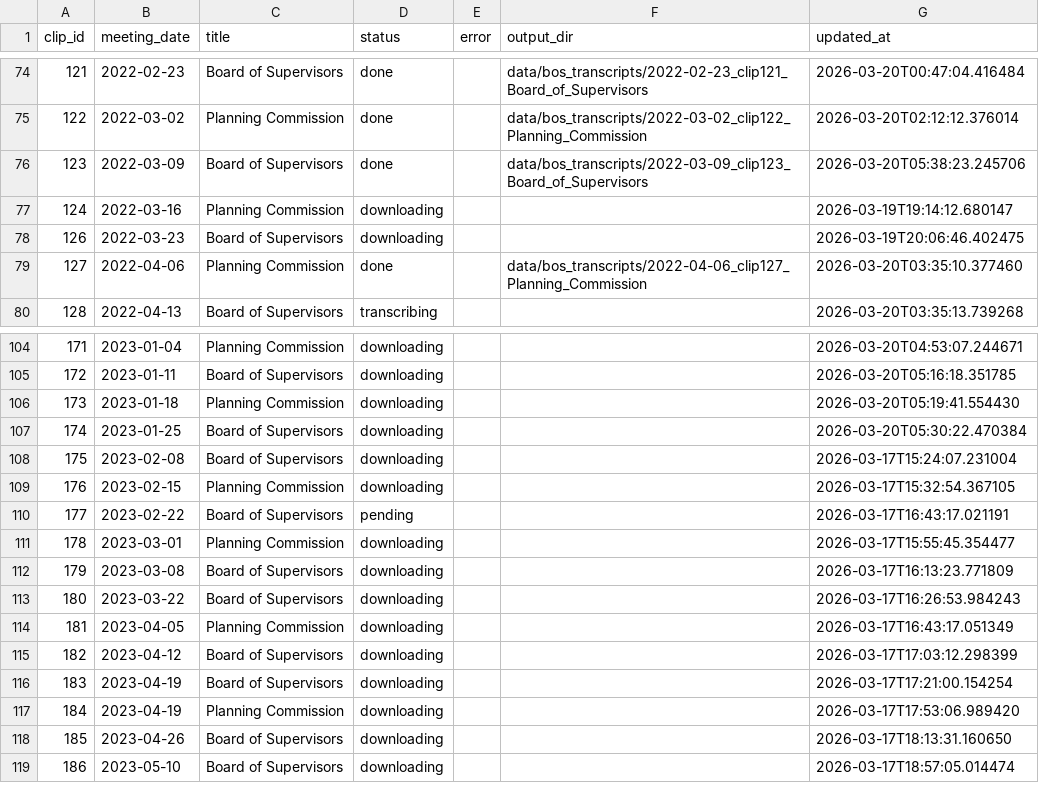
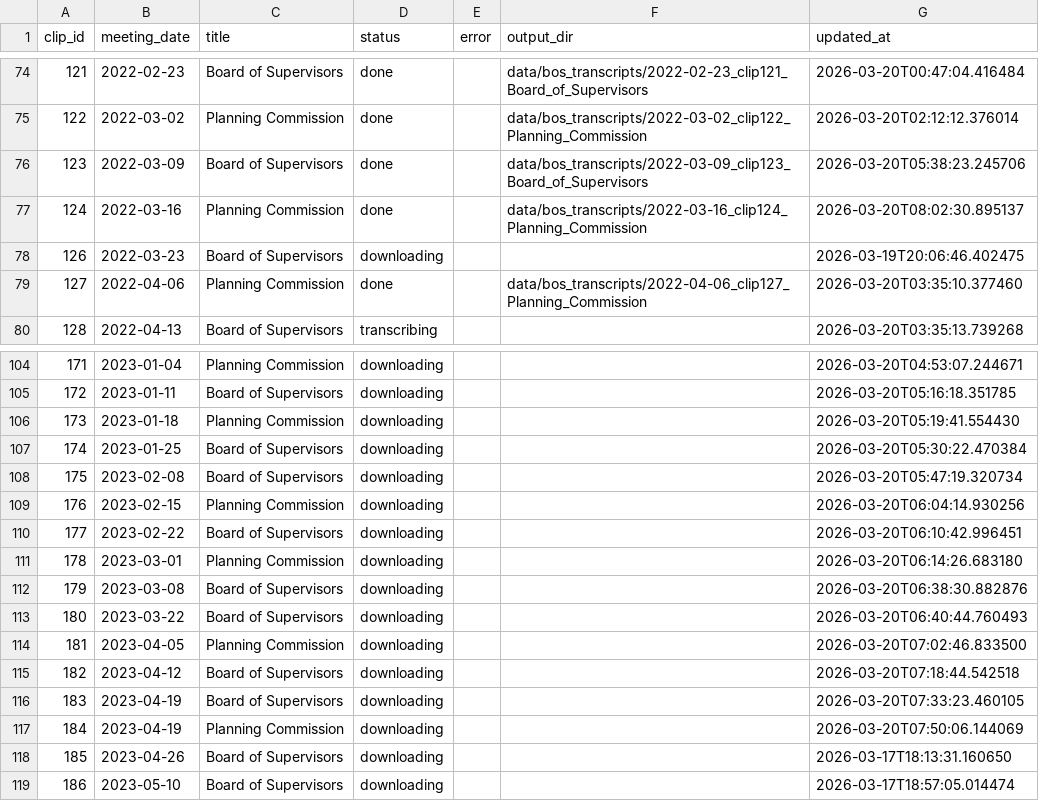
Before and after one commit to EthnTuttle/fredco-audit, a CSV file: data/bos_transcripts/pipeline_status.csv, drawn as a sheet; only a part is shown, gaps mark what is left out.

Commit message:
Add BoS transcript: 2022-03-16 clip124 Planning Commission

```diff
--- a/data/bos_transcripts/pipeline_status.csv
+++ b/data/bos_transcripts/pipeline_status.csv
@@ -76,3 +76,3 @@ clip_id,meeting_date,title,status,error,output_dir,updated_at
 123,2022-03-09,Board of Supervisors,done,,data/bos_transcripts/2022-03-09_clip123_Board_of_Supervisors,2026-03-20T05:38:23.245706
-124,2022-03-16,Planning Commission,downloading,,,2026-03-19T19:14:12.680147
+124,2022-03-16,Planning Commission,done,,data/bos_transcripts/2022-03-16_clip124_Planning_Commission,2026-03-20T08:02:30.895137
 126,2022-03-23,Board of Supervisors,downloading,,,2026-03-19T20:06:46.402475
@@ -107,12 +107,12 @@ clip_id,meeting_date,title,status,error,output_dir,updated_at
 174,2023-01-25,Board of Supervisors,downloading,,,2026-03-20T05:30:22.470384
-175,2023-02-08,Board of Supervisors,downloading,,,2026-03-17T15:24:07.231004
-176,2023-02-15,Planning Commission,downloading,,,2026-03-17T15:32:54.367105
-177,2023-02-22,Board of Supervisors,pending,,,2026-03-17T16:43:17.021191
-178,2023-03-01,Planning Commission,downloading,,,2026-03-17T15:55:45.354477
-179,2023-03-08,Board of Supervisors,downloading,,,2026-03-17T16:13:23.771809
-180,2023-03-22,Board of Supervisors,downloading,,,2026-03-17T16:26:53.984243
-181,2023-04-05,Planning Commission,downloading,,,2026-03-17T16:43:17.051349
-182,2023-04-12,Board of Supervisors,downloading,,,2026-03-17T17:03:12.298399
-183,2023-04-19,Board of Supervisors,downloading,,,2026-03-17T17:21:00.154254
-184,2023-04-19,Planning Commission,downloading,,,2026-03-17T17:53:06.989420
+175,2023-02-08,Board of Supervisors,downloading,,,2026-03-20T05:47:19.320734
+176,2023-02-15,Planning Commission,downloading,,,2026-03-20T06:04:14.930256
+177,2023-02-22,Board of Supervisors,downloading,,,2026-03-20T06:10:42.996451
+178,2023-03-01,Planning Commission,downloading,,,2026-03-20T06:14:26.683180
+179,2023-03-08,Board of Supervisors,downloading,,,2026-03-20T06:38:30.882876
+180,2023-03-22,Board of Supervisors,downloading,,,2026-03-20T06:40:44.760493
+181,2023-04-05,Planning Commission,downloading,,,2026-03-20T07:02:46.833500
+182,2023-04-12,Board of Supervisors,downloading,,,2026-03-20T07:18:44.542518
+183,2023-04-19,Board of Supervisors,downloading,,,2026-03-20T07:33:23.460105
+184,2023-04-19,Planning Commission,downloading,,,2026-03-20T07:50:06.144069
 185,2023-04-26,Board of Supervisors,downloading,,,2026-03-17T18:13:31.160650
```
Also changed, not shown: 3 other files.
